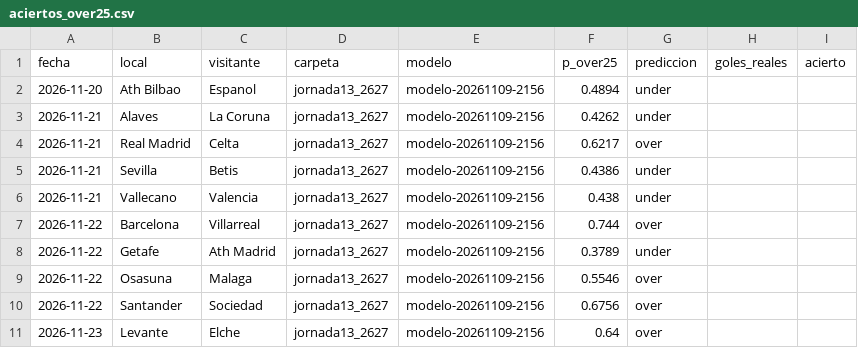
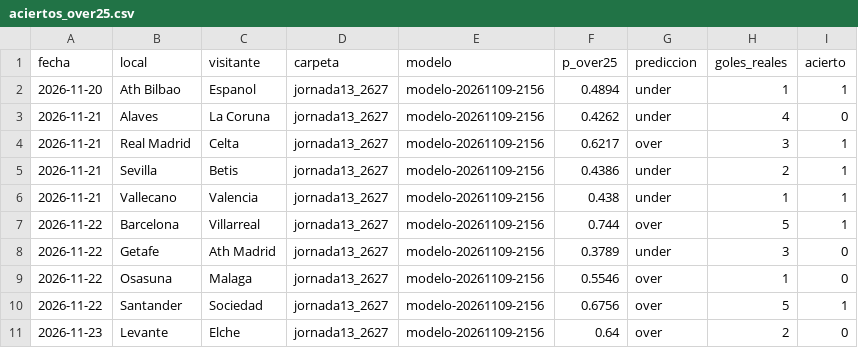
Before and after one commit to LuisBellocs/on-sports-betting, a CSV file: historial/aciertos_over25.csv, drawn as a sheet.

```diff
--- a/historial/aciertos_over25.csv
+++ b/historial/aciertos_over25.csv
@@ -1,11 +1,11 @@
 fecha,local,visitante,carpeta,modelo,p_over25,prediccion,goles_reales,acierto
-2026-11-20,Ath Bilbao,Espanol,jornada13_2627,modelo-20261109-2156,0.4894,under,,
-2026-11-21,Alaves,La Coruna,jornada13_2627,modelo-20261109-2156,0.4262,under,,
-2026-11-21,Real Madrid,Celta,jornada13_2627,modelo-20261109-2156,0.6217,over,,
-2026-11-21,Sevilla,Betis,jornada13_2627,modelo-20261109-2156,0.4386,under,,
-2026-11-21,Vallecano,Valencia,jornada13_2627,modelo-20261109-2156,0.438,under,,
-2026-11-22,Barcelona,Villarreal,jornada13_2627,modelo-20261109-2156,0.744,over,,
-2026-11-22,Getafe,Ath Madrid,jornada13_2627,modelo-20261109-2156,0.3789,under,,
-2026-11-22,Osasuna,Malaga,jornada13_2627,modelo-20261109-2156,0.5546,over,,
-2026-11-22,Santander,Sociedad,jornada13_2627,modelo-20261109-2156,0.6756,over,,
-2026-11-23,Levante,Elche,jornada13_2627,modelo-20261109-2156,0.64,over,,
+2026-11-20,Ath Bilbao,Espanol,jornada13_2627,modelo-20261109-2156,0.4894,under,1,1
+2026-11-21,Alaves,La Coruna,jornada13_2627,modelo-20261109-2156,0.4262,under,4,0
+2026-11-21,Real Madrid,Celta,jornada13_2627,modelo-20261109-2156,0.6217,over,3,1
+2026-11-21,Sevilla,Betis,jornada13_2627,modelo-20261109-2156,0.4386,under,2,1
+2026-11-21,Vallecano,Valencia,jornada13_2627,modelo-20261109-2156,0.438,under,1,1
+2026-11-22,Barcelona,Villarreal,jornada13_2627,modelo-20261109-2156,0.744,over,5,1
+2026-11-22,Getafe,Ath Madrid,jornada13_2627,modelo-20261109-2156,0.3789,under,3,0
+2026-11-22,Osasuna,Malaga,jornada13_2627,modelo-20261109-2156,0.5546,over,1,0
+2026-11-22,Santander,Sociedad,jornada13_2627,modelo-20261109-2156,0.6756,over,5,1
+2026-11-23,Levante,Elche,jornada13_2627,modelo-20261109-2156,0.64,over,2,0
```
Also changed, not shown: datos/SP1_2627.csv, historial/metricas.csv, 5 other files.
